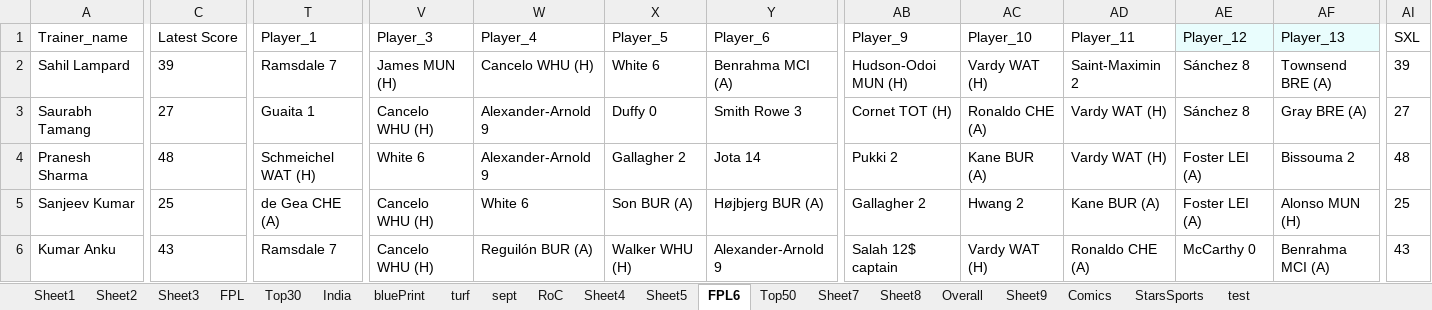
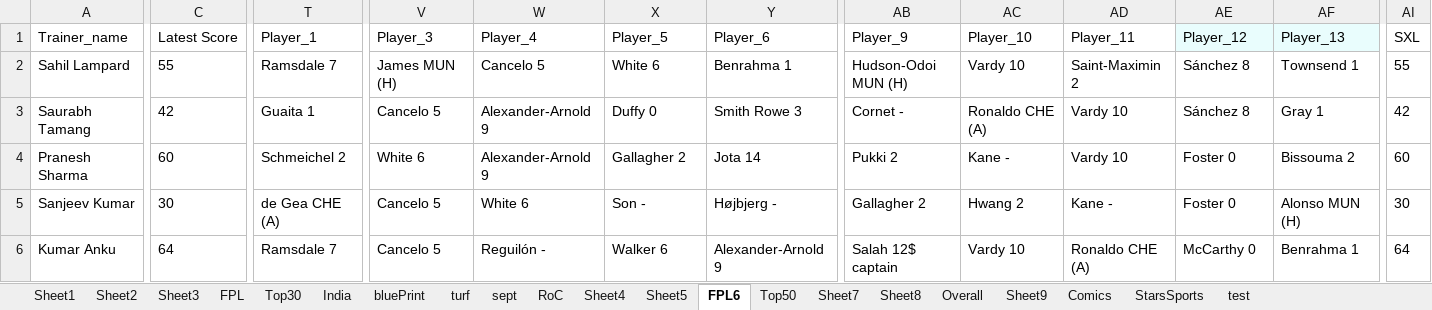
Before and after one commit to korvisenwv/TenForBenk, an Excel workbook: EdisonLogs/weather.xlsx, sheet FPL6, drawn as a sheet; only a part is shown, gaps mark what is left out; values as stored, in another font and other column widths than the file's, no borders; the diff covers the shown part only; the diff names each change by its address in the sheet, - before the commit and + after, or states it on an @@ line.

```diff
--- a/EdisonLogs/weather.xlsx (sheet FPL6)
+++ b/EdisonLogs/weather.xlsx (sheet FPL6)
-C2 (Latest Score): 39
+C2 (Latest Score): 55
-W2 (Player_4): Cancelo WHU (H)
+W2 (Player_4): Cancelo 5
-Y2 (Player_6): Benrahma MCI (A)
+Y2 (Player_6): Benrahma 1
-AC2 (Player_10): Vardy WAT (H)
+AC2 (Player_10): Vardy 10
-AF2 (Player_13): Townsend BRE (A)
+AF2 (Player_13): Townsend 1
-AI2 (SXL): 39
+AI2 (SXL): 55
-C3 (Latest Score): 27
+C3 (Latest Score): 42
-V3 (Player_3): Cancelo WHU (H)
+V3 (Player_3): Cancelo 5
-AB3 (Player_9): Cornet TOT (H)
+AB3 (Player_9): Cornet -
-AD3:AD4 (Player_11): Vardy WAT (H)
+AD3:AD4 (Player_11): Vardy 10
-AF3 (Player_13): Gray BRE (A)
+AF3 (Player_13): Gray 1
-AI3 (SXL): 27
+AI3 (SXL): 42
-C4 (Latest Score): 48
+C4 (Latest Score): 60
-T4 (Player_1): Schmeichel WAT (H)
+T4 (Player_1): Schmeichel 2
-AC4 (Player_10): Kane BUR (A)
+AC4 (Player_10): Kane -
-AE4:AE5 (Player_12): Foster LEI (A)
+AE4:AE5 (Player_12): Foster 0
-AI4 (SXL): 48
+AI4 (SXL): 60
-C5 (Latest Score): 25
+C5 (Latest Score): 30
-V5:V6 (Player_3): Cancelo WHU (H)
+V5:V6 (Player_3): Cancelo 5
-X5 (Player_5): Son BUR (A)
+X5 (Player_5): Son -
-Y5 (Player_6): Højbjerg BUR (A)
+Y5 (Player_6): Højbjerg -
-AD5 (Player_11): Kane BUR (A)
+AD5 (Player_11): Kane -
-AI5 (SXL): 25
+AI5 (SXL): 30
-C6 (Latest Score): 43
+C6 (Latest Score): 64
-W6 (Player_4): Reguilón BUR (A)
+W6 (Player_4): Reguilón -
-X6 (Player_5): Walker WHU (H)
+X6 (Player_5): Walker 6
-AC6 (Player_10): Vardy WAT (H)
+AC6 (Player_10): Vardy 10
-AF6 (Player_13): Benrahma MCI (A)
+AF6 (Player_13): Benrahma 1
-AI6 (SXL): 43
+AI6 (SXL): 64
```
Also changed, not shown: 217 edited cells elsewhere in this sheet, sheet RoC, FPL/Excellent JSON.xlsm, 16 other files.
